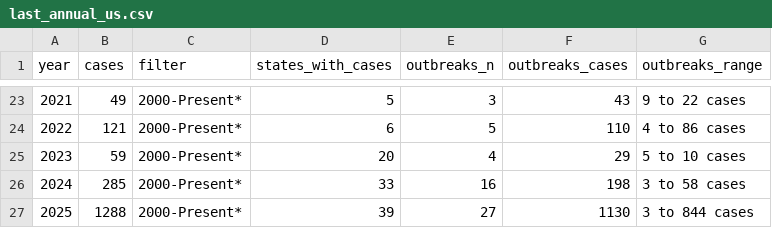
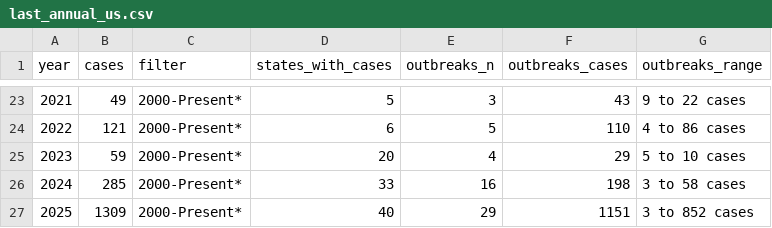
Before and after one commit to annie-jennemann/measles-tracker, a CSV file: last_annual_us.csv, drawn as a sheet; only a part is shown, gaps mark what is left out.

```diff
--- a/last_annual_us.csv
+++ b/last_annual_us.csv
@@ -26,2 +26,2 @@ year,cases,filter,states_with_cases,outbreaks_n,outbreaks_cases,outbreaks_range
 2024,285,2000-Present*,33,16,198,3 to 58 cases
-2025,1288,2000-Present*,39,27,1130,3 to 844 cases
+2025,1309,2000-Present*,40,29,1151,3 to 852 cases
```
